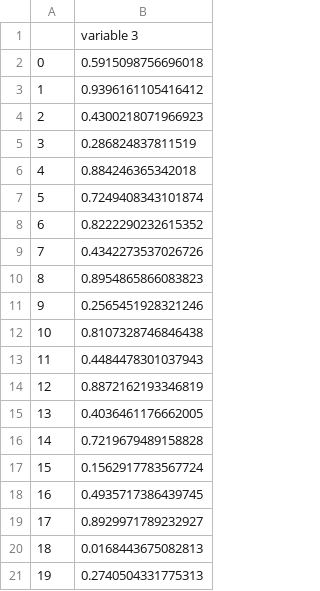
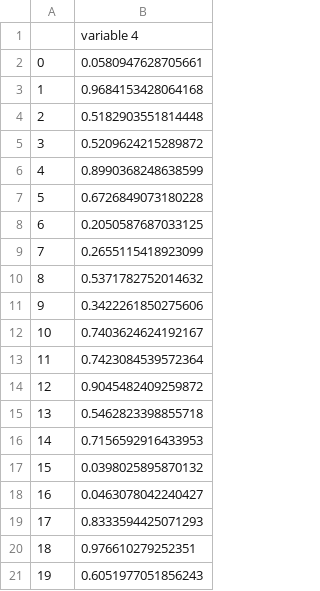
Before and after one commit to 1alex2lee/auto-data-gui, a CSV file: temp/data_y.csv, drawn as a sheet.

```diff
--- a/temp/data_y.csv
+++ b/temp/data_y.csv
@@ -1,21 +1,21 @@
-,variable 3
-0,0.5915098756696018
-1,0.9396161105416412
-2,0.4300218071966923
-3,0.286824837811519
-4,0.884246365342018
-5,0.7249408343101874
-6,0.8222290232615352
-7,0.4342273537026726
-8,0.8954865866083823
-9,0.2565451928321246
-10,0.8107328746846438
-11,0.4484478301037943
-12,0.8872162193346819
-13,0.4036461176662005
-14,0.7219679489158828
-15,0.1562917783567724
-16,0.4935717386439745
-17,0.8929971789232927
-18,0.0168443675082813
-19,0.2740504331775313
+,variable 4
+0,0.0580947628705661
+1,0.9684153428064168
+2,0.5182903551814448
+3,0.5209624215289872
+4,0.8990368248638599
+5,0.6726849073180228
+6,0.2050587687033125
+7,0.2655115418923099
+8,0.5371782752014632
+9,0.3422261850275606
+10,0.7403624624192167
+11,0.7423084539572364
+12,0.9045482409259872
+13,0.5462823398855718
+14,0.7156592916433953
+15,0.0398025895870132
+16,0.0463078042240427
+17,0.8333594425071293
+18,0.976610279252351
+19,0.6051977051856243
```
Also changed, not shown: temp/data_y_bin.csv, 14 other files.
